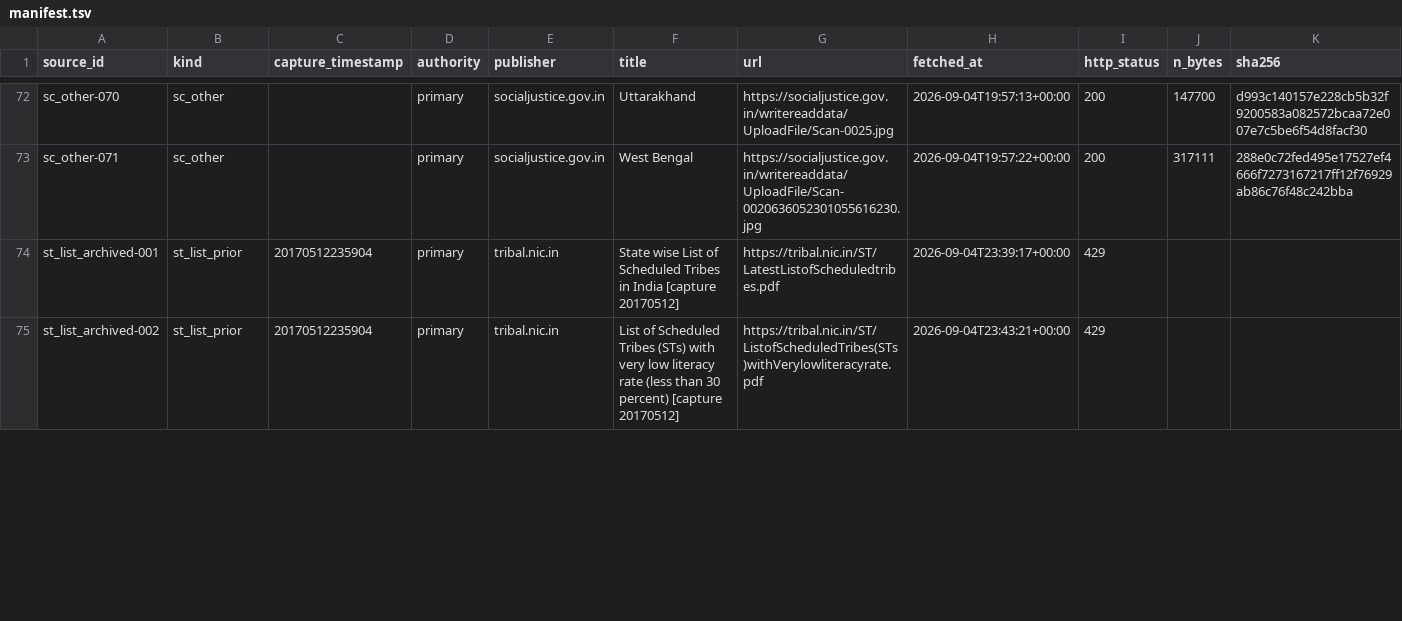
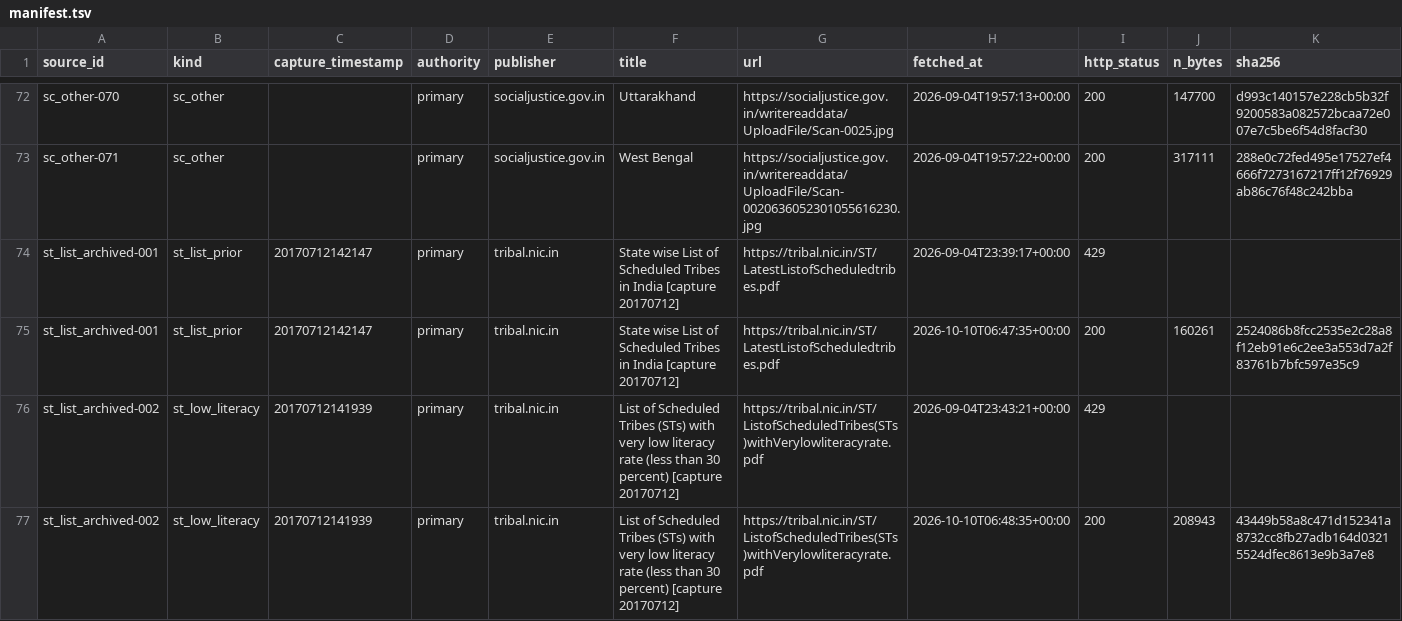
Before and after one commit to in-rolls/anusuchi, a TSV file: sources/manifest.tsv, drawn as a sheet; only a part is shown, gaps mark what is left out; addresses are those after the commit; rows hold the shown columns only; the diff covers the shown part only; the diff names each change by its address in the sheet, - before the commit and + after, or states it on an @@ line.

```diff
--- a/sources/manifest.tsv
+++ b/sources/manifest.tsv
-C74 (capture_timestamp): 20170512235904
+C74 (capture_timestamp): 20170712142147
-F74 (title): …India [capture 20170512]
+F74 (title): …India [capture 20170712]
+row 75: st_list_archived-001 | st_list_prior | 20170712142147 | primary | tribal.nic.in | State wise List of Scheduled Tribes in India [capture 20170712] | https://tribal.nic.in/ST/LatestListofScheduledtribes.pdf | 2026-10-10T06:47:35+00:00 | 200 | 160261 | 2524086b8fcc2535e2c28a8f12eb91e6c2ee3a553d7a2f83761b7bfc597e35c9
-B76 (kind): st_list_prior
+B76 (kind): st_low_literacy
-C76 (capture_timestamp): 20170512235904
+C76 (capture_timestamp): 20170712141939
-F76 (title): …percent) [capture 20170512]
+F76 (title): …percent) [capture 20170712]
+row 77: st_list_archived-002 | st_low_literacy | 20170712141939 | primary | tribal.nic.in | List of Scheduled Tribes (STs) with very low literacy rate (less than 30 percent) [capture 20170712] | https://tribal.nic.in/ST/ListofScheduledTribes(STs)withVerylowliteracyrate.pdf | 2026-10-10T06:48:35+00:00 | 200 | 208943 | 43449b58a8c471d152341a8732cc8fb27adb164d03215524dfec8613e9b3a7e8
```
Also changed, not shown: 3 added rows and 23 edited cells elsewhere in this file, lists/n_communities.tsv, lists/presence_matrix.tsv, 9 other files.
